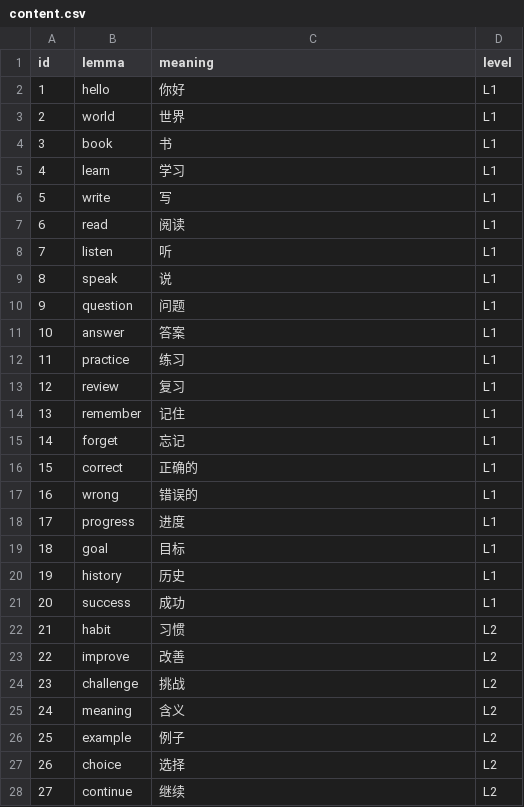
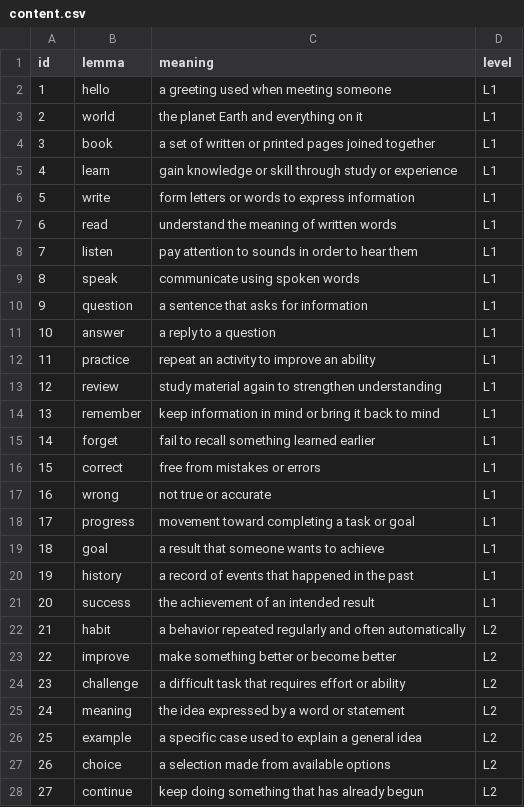
Before and after one commit to fanfan170721/vocabulary-learning-java-reference, a CSV file: src/main/resources/content.csv, drawn as a sheet; only a part is shown; the diff covers the shown part only.

Commit message:
Refresh study rounds after placement and add recorded pronunciation

```diff
--- a/src/main/resources/content.csv
+++ b/src/main/resources/content.csv
@@ -1,28 +1,28 @@
 id,lemma,meaning,level
-1,hello,你好,L1
-2,world,世界,L1
-3,book,书,L1
-4,learn,学习,L1
-5,write,写,L1
-6,read,阅读,L1
-7,listen,听,L1
-8,speak,说,L1
-9,question,问题,L1
-10,answer,答案,L1
-11,practice,练习,L1
-12,review,复习,L1
-13,remember,记住,L1
-14,forget,忘记,L1
-15,correct,正确的,L1
-16,wrong,错误的,L1
-17,progress,进度,L1
-18,goal,目标,L1
-19,history,历史,L1
-20,success,成功,L1
-21,habit,习惯,L2
-22,improve,改善,L2
-23,challenge,挑战,L2
-24,meaning,含义,L2
-25,example,例子,L2
-26,choice,选择,L2
-27,continue,继续,L2
+1,hello,a greeting used when meeting someone,L1
+2,world,the planet Earth and everything on it,L1
+3,book,a set of written or printed pages joined together,L1
+4,learn,gain knowledge or skill through study or experience,L1
+5,write,form letters or words to express information,L1
+6,read,understand the meaning of written words,L1
+7,listen,pay attention to sounds in order to hear them,L1
+8,speak,communicate using spoken words,L1
+9,question,a sentence that asks for information,L1
+10,answer,a reply to a question,L1
+11,practice,repeat an activity to improve an ability,L1
+12,review,study material again to strengthen understanding,L1
+13,remember,keep information in mind or bring it back to mind,L1
+14,forget,fail to recall something learned earlier,L1
+15,correct,free from mistakes or errors,L1
+16,wrong,not true or accurate,L1
+17,progress,movement toward completing a task or goal,L1
+18,goal,a result that someone wants to achieve,L1
+19,history,a record of events that happened in the past,L1
+20,success,the achievement of an intended result,L1
+21,habit,a behavior repeated regularly and often automatically,L2
+22,improve,make something better or become better,L2
+23,challenge,a difficult task that requires effort or ability,L2
+24,meaning,the idea expressed by a word or statement,L2
+25,example,a specific case used to explain a general idea,L2
+26,choice,a selection made from available options,L2
+27,continue,keep doing something that has already begun,L2
```
Also changed, not shown: 33 edited cells elsewhere in this file, 34 other files.
